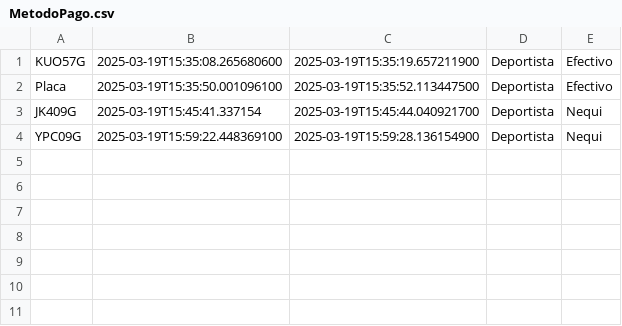
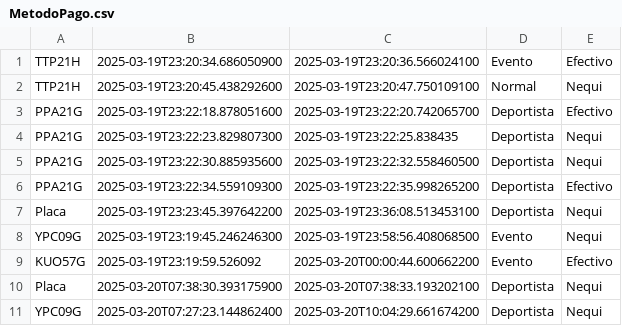
Before and after one commit to jesusBeltran79/ParqueaderoPROG, a CSV file: data/MetodoPago.csv, drawn as a sheet.

```diff
--- a/data/MetodoPago.csv
+++ b/data/MetodoPago.csv
@@ -1,4 +1,11 @@
-KUO57G;2025-03-19T15:35:08.265680600;2025-03-19T15:35:19.657211900;Deportista;Efectivo;
-Placa;2025-03-19T15:35:50.001096100;2025-03-19T15:35:52.113447500;Deportista;Efectivo;
-JK409G;2025-03-19T15:45:41.337154;2025-03-19T15:45:44.040921700;Deportista;Nequi;
-YPC09G;2025-03-19T15:59:22.448369100;2025-03-19T15:59:28.136154900;Deportista;Nequi;
+TTP21H;2025-03-19T23:20:34.686050900;2025-03-19T23:20:36.566024100;Evento;Efectivo;
+TTP21H;2025-03-19T23:20:45.438292600;2025-03-19T23:20:47.750109100;Normal;Nequi;
+PPA21G;2025-03-19T23:22:18.878051600;2025-03-19T23:22:20.742065700;Deportista;Efectivo;
+PPA21G;2025-03-19T23:22:23.829807300;2025-03-19T23:22:25.838435;Deportista;Nequi;
+PPA21G;2025-03-19T23:22:30.885935600;2025-03-19T23:22:32.558460500;Deportista;Nequi;
+PPA21G;2025-03-19T23:22:34.559109300;2025-03-19T23:22:35.998265200;Deportista;Efectivo;
+Placa;2025-03-19T23:23:45.397642200;2025-03-19T23:36:08.513453100;Deportista;Nequi;
+YPC09G;2025-03-19T23:19:45.246246300;2025-03-19T23:58:56.408068500;Evento;Nequi;
+KUO57G;2025-03-19T23:19:59.526092;2025-03-20T00:00:44.600662200;Evento;Efectivo;
+Placa;2025-03-20T07:38:30.393175900;2025-03-20T07:38:33.193202100;Deportista;Nequi;
+YPC09G;2025-03-20T07:27:23.144862400;2025-03-20T10:04:29.661674200;Deportista;Nequi;
```
Also changed, not shown: data/Moto.csv, 18 other files.
